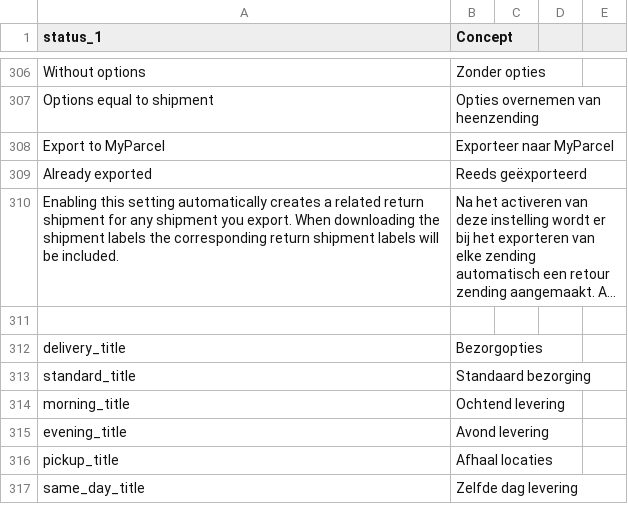
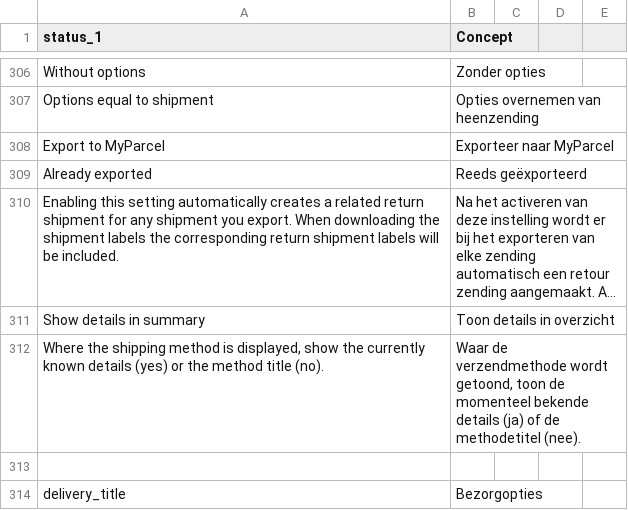
Before and after one commit to myparcelnl/magento, a CSV file: i18n/nl_NL.csv, drawn as a sheet; only a part is shown, gaps mark what is left out; the shorter side is filled out with more unchanged rows; long unchanged cells end in …; the diff names each change by its address in the sheet, - before the commit and + after, or states it on an @@ line.

```diff
--- a/i18n/nl_NL.csv
+++ b/i18n/nl_NL.csv
+row 311: Show details in summary | Toon details in overzicht
+row 312: Where the shipping method is displayed, show the currently known details (yes) or the method title (no). | Waar de verzendmethode wordt getoond, toon de momenteel bekende details (ja) of de methodetitel (nee).
```
Also changed, not shown: i18n/fr_FR.csv.
